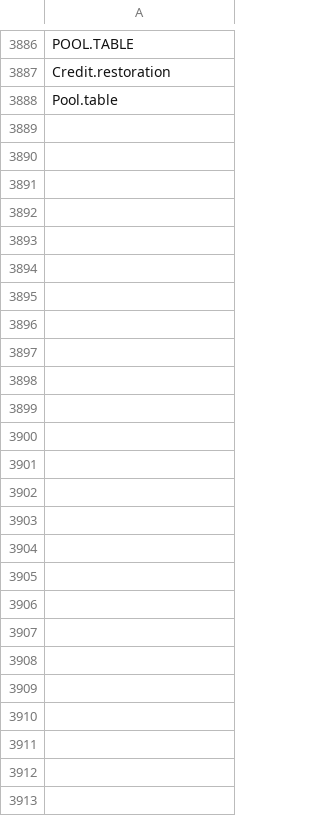
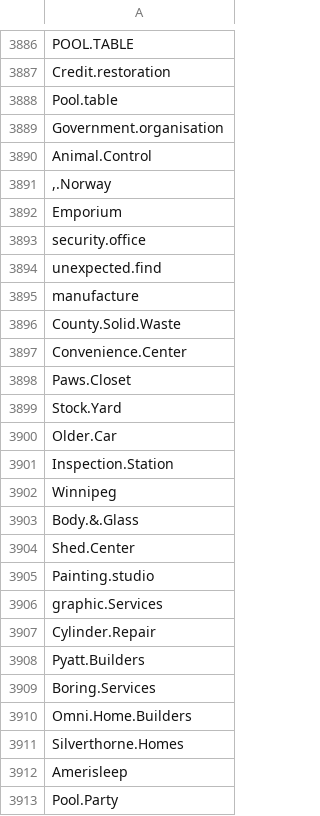
Before and after one commit to lukn00/luke-filter, a CSV file: _bads.csv, drawn as a sheet; only a part is shown, gaps mark what is left out.

Commit message:
fixed scrub columns and added bads

```diff
--- a/_bads.csv
+++ b/_bads.csv
@@ -3888 +3888,26 @@ Credit.restoration
 Pool.table
+Government.organisation
+Animal.Control
+",.Norway"
+Emporium
+security.office
+unexpected.find
+manufacture
+County.Solid.Waste
+Convenience.Center
+Paws.Closet
+Stock.Yard
+Older.Car
+Inspection.Station
+Winnipeg
+Body.&.Glass
+Shed.Center
+Painting.studio
+graphic.Services
+Cylinder.Repair
+Pyatt.Builders
+Boring.Services
+Omni.Home.Builders
+Silverthorne.Homes
+Amerisleep
+Pool.Party
```
Also changed, not shown: 2 other files.
